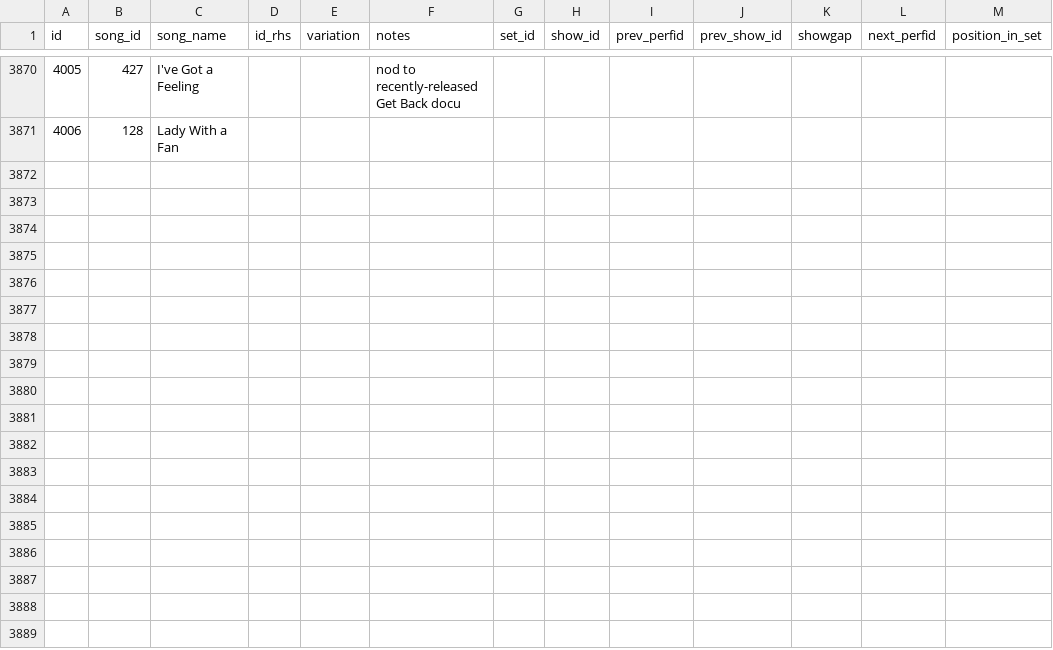
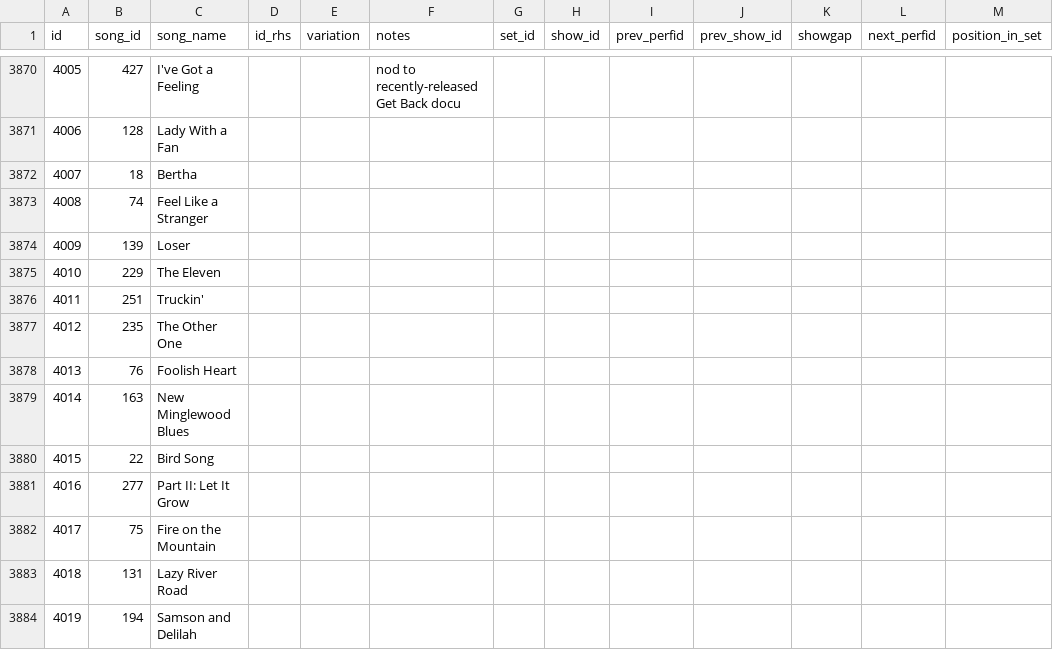
Before and after one commit to alxndr/almost-dead-net, a CSV file: src/data/csv/songperformances.csv, drawn as a sheet; only a part is shown, gaps mark what is left out.

Commit message:
data: setlist for Show 243

```diff
--- a/src/data/csv/songperformances.csv
+++ b/src/data/csv/songperformances.csv
@@ -3871 +3871,14 @@ id,song_id,song_name,id_rhs,variation,notes,set_id,show_id,prev_perfid,prev_show
 4006,128,Lady With a Fan,,,,,,,,,,
+4007,18,Bertha,,,,,,,,,,
+4008,74,Feel Like a Stranger,,,,,,,,,,
+4009,139,Loser,,,,,,,,,,
+4010,229,The Eleven,,,,,,,,,,
+4011,251,Truckin',,,,,,,,,,
+4012,235,The Other One,,,,,,,,,,
+4013,76,Foolish Heart,,,,,,,,,,
+4014,163,New Minglewood Blues,,,,,,,,,,
+4015,22,Bird Song,,,,,,,,,,
+4016,277,Part II: Let It Grow,,,,,,,,,,
+4017,75,Fire on the Mountain,,,,,,,,,,
+4018,131,Lazy River Road,,,,,,,,,,
+4019,194,Samson and Delilah,,,,,,,,,,
```
Also changed, not shown: src/data/csv/segues.csv, src/data/csv/sets.csv, 3 other files.
